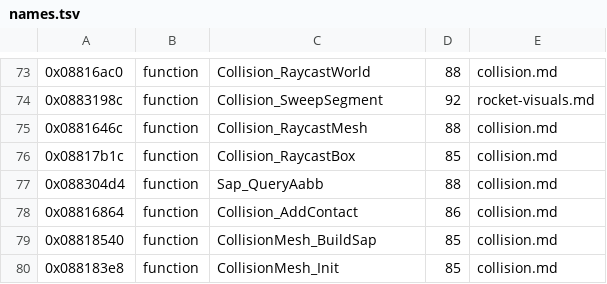
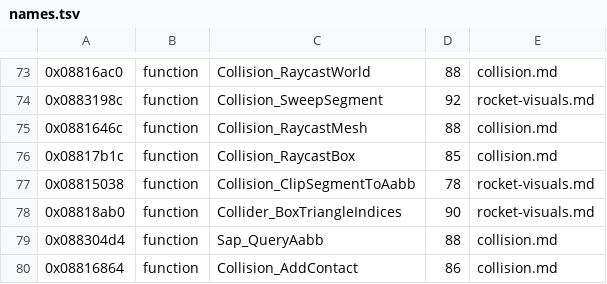
Before and after one commit to topaxi/OpenAntiGrav, a TSV file: docs/ghidra/functions/psp-pulse-usa/names.tsv, drawn as a sheet; only a part is shown, gaps mark what is left out; the shorter side is filled out with more unchanged rows; the diff names each change by its address in the sheet, - before the commit and + after, or states it on an @@ line.

```diff
--- a/docs/ghidra/functions/psp-pulse-usa/names.tsv
+++ b/docs/ghidra/functions/psp-pulse-usa/names.tsv
+row 77: 0x08815038 | function | Collision_ClipSegmentToAabb | 78 | rocket-visuals.md
+row 78: 0x08818ab0 | function | Collider_BoxTriangleIndices | 90 | rocket-visuals.md
```
Also changed, not shown: 5 other files.
